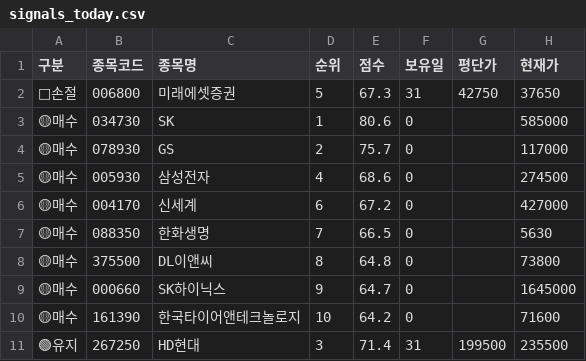
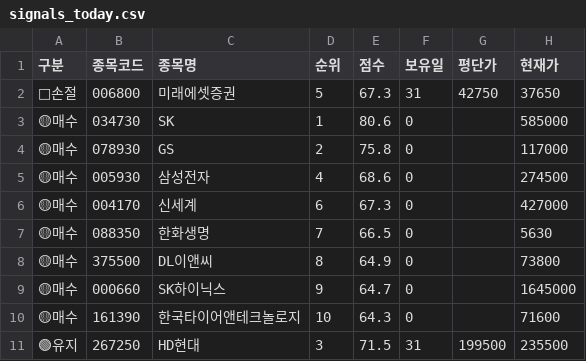
Before and after one commit to sunbmj4119-cmd/rich, a CSV file: data/signals_today.csv, drawn as a sheet; only a part is shown; the diff names each change by its address in the sheet, - before the commit and + after, or states it on an @@ line.

```diff
--- a/data/signals_today.csv
+++ b/data/signals_today.csv
-E4 (점수): 75.7
+E4 (점수): 75.8
-E6 (점수): 67.2
+E6 (점수): 67.3
-E8 (점수): 64.8
+E8 (점수): 64.9
-E10 (점수): 64.2
+E10 (점수): 64.3
-E11 (점수): 71.4
+E11 (점수): 71.5
```
Also changed, not shown: data/shorts.csv, 7 other files.
